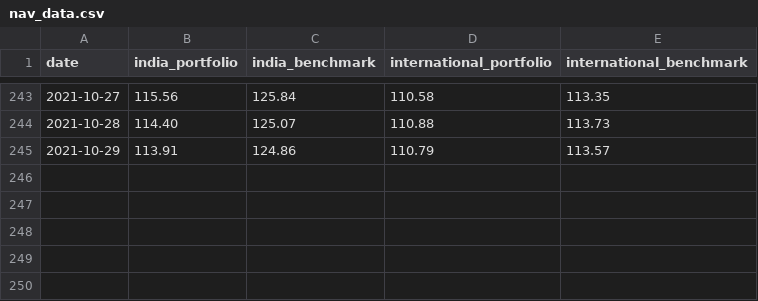
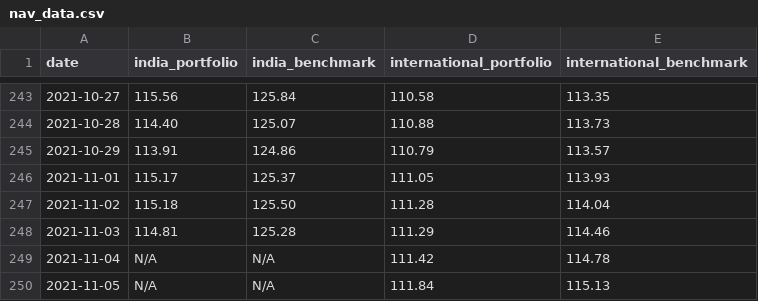
Before and after one commit to rammybt/trading_journal, a CSV file: nav_data.csv, drawn as a sheet; only a part is shown, gaps mark what is left out.

Commit message:
Update nav_data.csv

```diff
--- a/nav_data.csv
+++ b/nav_data.csv
@@ -245 +245,6 @@ date,india_portfolio,india_benchmark,international_portfolio,international_bench
 2021-10-29,113.91,124.86,110.79,113.57
+2021-11-01,115.17,125.37,111.05,113.93
+2021-11-02,115.18,125.50,111.28,114.04
+2021-11-03,114.81,125.28,111.29,114.46
+2021-11-04,N/A,N/A,111.42,114.78
+2021-11-05,N/A,N/A,111.84,115.13
```
